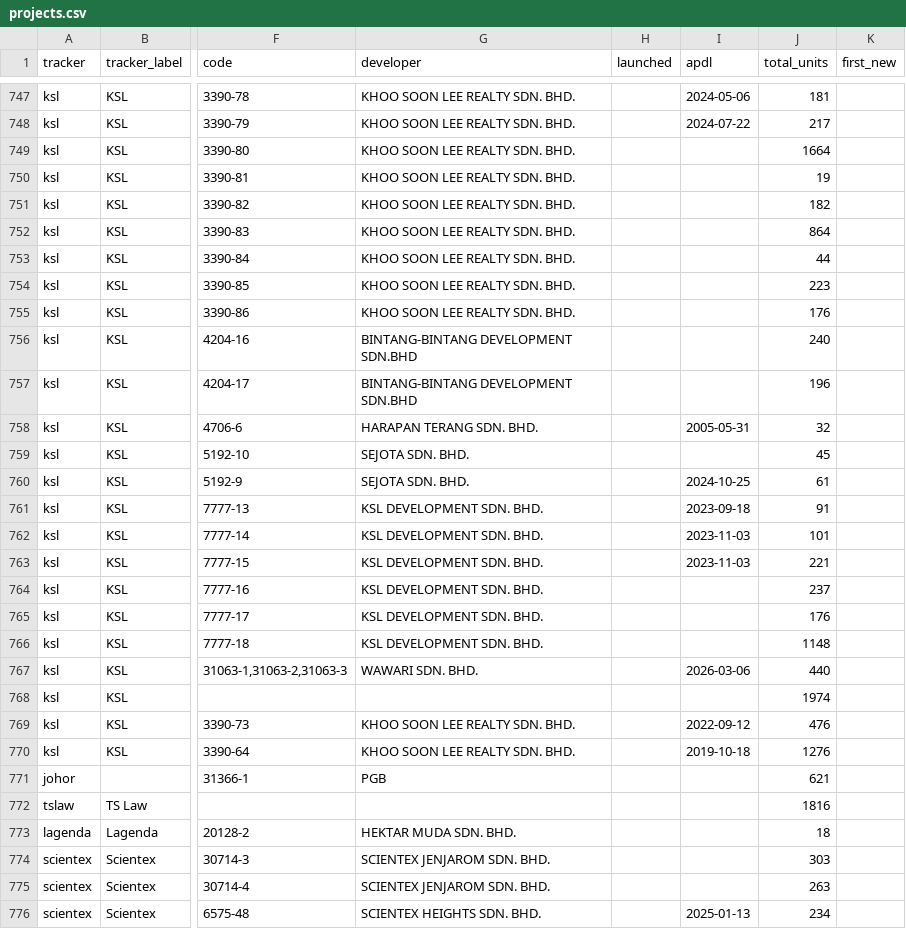
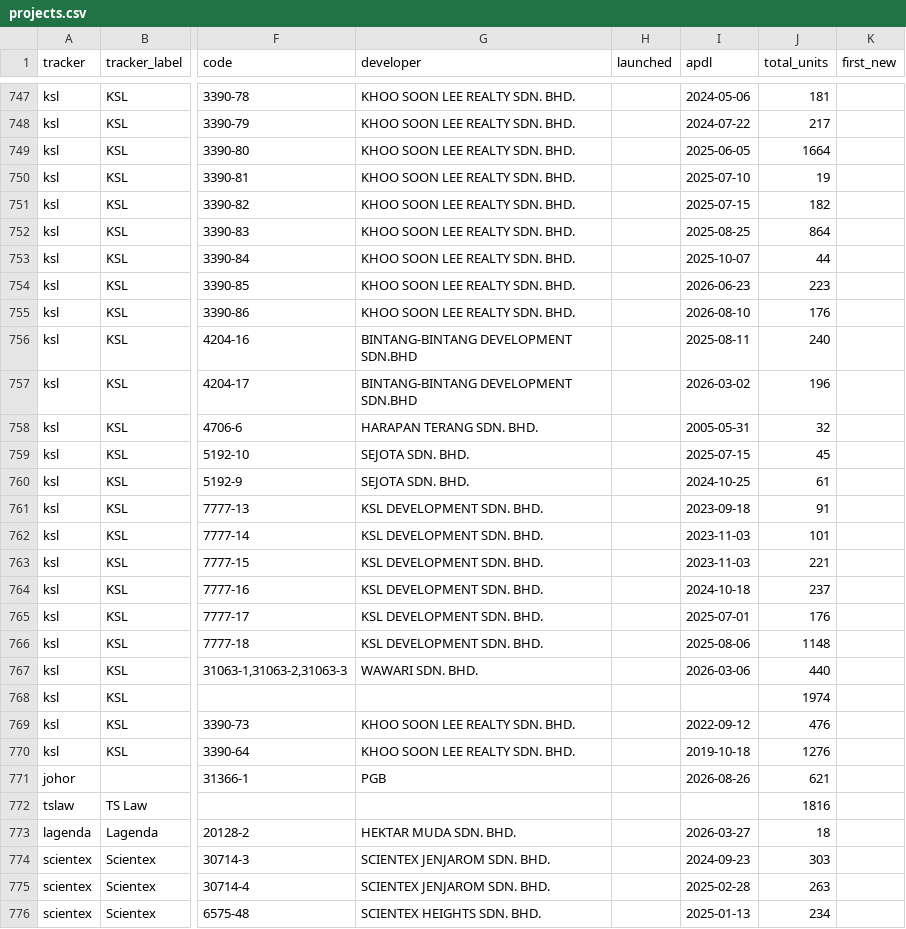
Before and after one commit to smtcu/teduh-tracker, a CSV file: projects.csv, drawn as a sheet; only a part is shown, gaps mark what is left out; the diff covers the shown part only; the diff names each change by its address in the sheet, - before the commit and + after, or states it on an @@ line.

```diff
--- a/projects.csv
+++ b/projects.csv
-I749 (apdl): (empty)
+I749 (apdl): 2025-06-05
-I750 (apdl): (empty)
+I750 (apdl): 2025-07-10
-I751 (apdl): (empty)
+I751 (apdl): 2025-07-15
-I752 (apdl): (empty)
+I752 (apdl): 2025-08-25
-I753 (apdl): (empty)
+I753 (apdl): 2025-10-07
-I754 (apdl): (empty)
+I754 (apdl): 2026-06-23
-I755 (apdl): (empty)
+I755 (apdl): 2026-08-10
-I756 (apdl): (empty)
+I756 (apdl): 2025-08-11
-I757 (apdl): (empty)
+I757 (apdl): 2026-03-02
-I759 (apdl): (empty)
+I759 (apdl): 2025-07-15
-I764 (apdl): (empty)
+I764 (apdl): 2024-10-18
-I765 (apdl): (empty)
+I765 (apdl): 2025-07-01
-I766 (apdl): (empty)
+I766 (apdl): 2025-08-06
-I771 (apdl): (empty)
+I771 (apdl): 2026-08-26
-I773 (apdl): (empty)
+I773 (apdl): 2026-03-27
-I774 (apdl): (empty)
+I774 (apdl): 2024-09-23
-I775 (apdl): (empty)
+I775 (apdl): 2025-02-28
```
Also changed, not shown: 1 added row and 159 edited cells elsewhere in this file, 9 other files.
